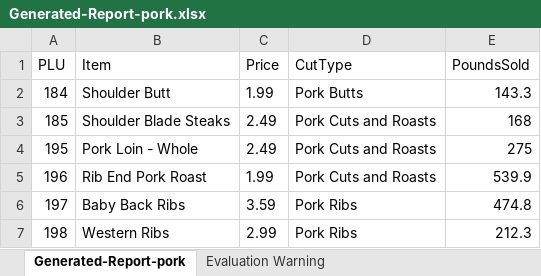
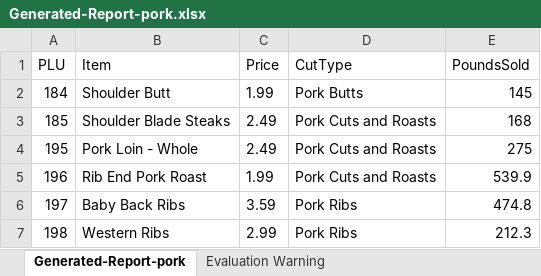
Before and after one commit to Millhouse32/ReportGenerator, an Excel workbook: ReportGenerator/Reports/Generated-Report-pork.xlsx, sheet Generated-Report-pork, drawn as a sheet; only a part is shown; values as stored, in another font and other column widths than the file's, no borders; the diff names each change by its address in the sheet, - before the commit and + after, or states it on an @@ line.

```diff
--- a/ReportGenerator/Reports/Generated-Report-pork.xlsx (sheet Generated-Report-pork)
+++ b/ReportGenerator/Reports/Generated-Report-pork.xlsx (sheet Generated-Report-pork)
-E2 (PoundsSold): 143.3
+E2 (PoundsSold): 145
```
Also changed, not shown: ReportGenerator/Reports/Generated-Report-pork.xlsm, 30 other files.
